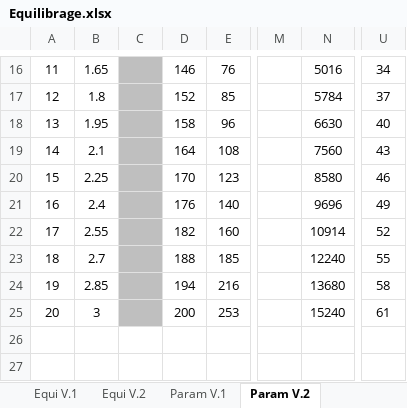
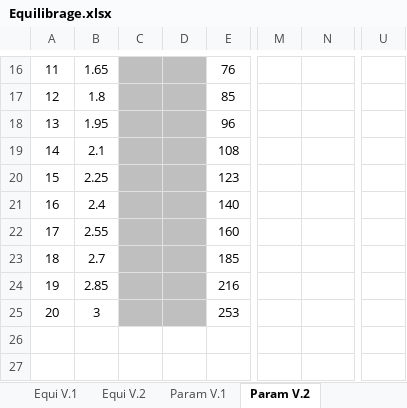
Before and after one commit to HeavenOfHell221/Dukes-Of-The-Realm, an Excel workbook: Equilibrage.xlsx, sheet Param V.2, drawn as a sheet; only a part is shown, gaps mark what is left out; values as stored, in another font and other column widths than the file's, no borders; the diff covers the shown part only; the diff names each change by its address in the sheet, - before the commit and + after, or states it on an @@ line.

```diff
--- a/Equilibrage.xlsx (sheet Param V.2)
+++ b/Equilibrage.xlsx (sheet Param V.2)
-D16: 146
+D16: (empty)
-D16:D25 fill: none
+D16:D25 fill: #BFBFBF
-N16: 5016
+N16: (empty)
-U16: 34
+U16: (empty)
-D17: 152
+D17: (empty)
-N17: 5784
+N17: (empty)
-U17: 37
+U17: (empty)
-D18: 158
+D18: (empty)
-N18: 6630
+N18: (empty)
-U18: 40
+U18: (empty)
-D19: 164
+D19: (empty)
-N19: 7560
+N19: (empty)
-U19: 43
+U19: (empty)
-D20: 170
+D20: (empty)
-N20: 8580
+N20: (empty)
-U20: 46
+U20: (empty)
-D21: 176
+D21: (empty)
-N21: 9696
+N21: (empty)
-U21: 49
+U21: (empty)
-D22: 182
+D22: (empty)
-N22: 10914
+N22: (empty)
-U22: 52
+U22: (empty)
-D23: 188
+D23: (empty)
-N23: 12240
+N23: (empty)
-U23: 55
+U23: (empty)
-D24: 194
+D24: (empty)
-N24: 13680
+N24: (empty)
-U24: 58
+U24: (empty)
-D25: 200
+D25: (empty)
-N25: 15240
+N25: (empty)
-U25: 61
+U25: (empty)
```
Also changed, not shown: 31 edited cells elsewhere in this sheet, sheet Equi V.2, 21 other files.
